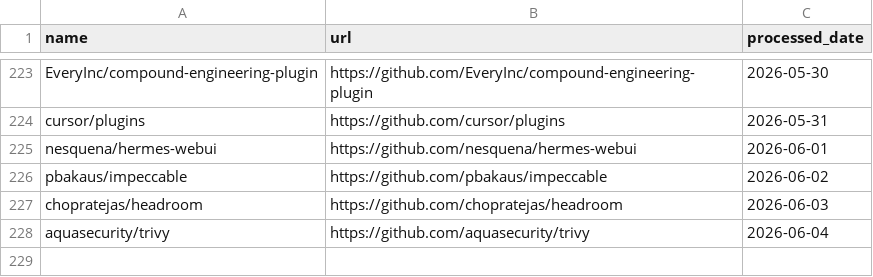
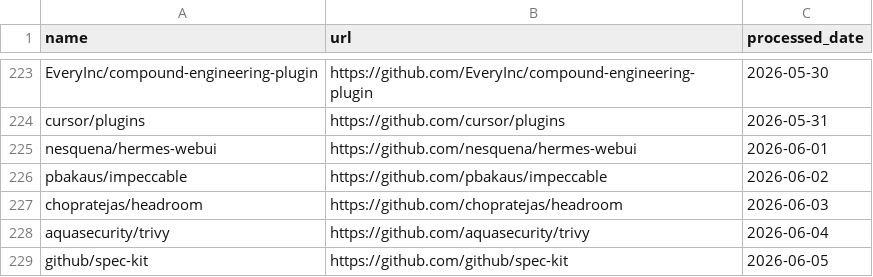
Before and after one commit to veyvin/onedaygithub, a CSV file: processed_repos.csv, drawn as a sheet; only a part is shown, gaps mark what is left out; the diff names each change by its address in the sheet, - before the commit and + after, or states it on an @@ line.

```diff
--- a/processed_repos.csv
+++ b/processed_repos.csv
+row 229: github/spec-kit | https://github.com/github/spec-kit | 2026-06-05
```
